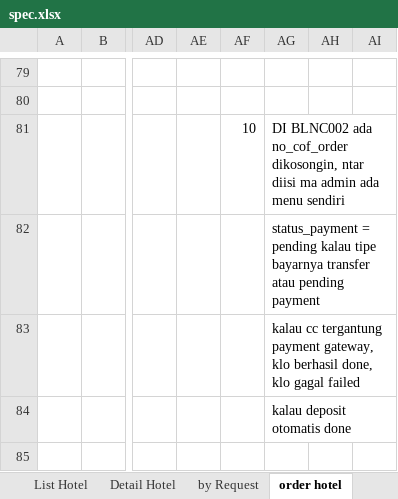
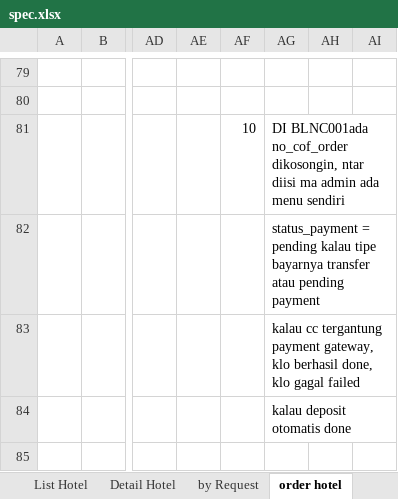
Before and after one commit to loztzero/hotelloca, an Excel workbook: document/spec.xlsx, sheet order hotel, drawn as a sheet; only a part is shown, gaps mark what is left out; values as stored, in another font and other column widths than the file's, no borders; the diff names each change by its address in the sheet, - before the commit and + after, or states it on an @@ line.

```diff
--- a/document/spec.xlsx (sheet order hotel)
+++ b/document/spec.xlsx (sheet order hotel)
-AG81: DI BLNC002 ada no_cof_order dikosongin,…
+AG81: DI BLNC001ada no_cof_order dikosongin,…
```
Also changed, not shown: sheet admin menu, 1 other file.
